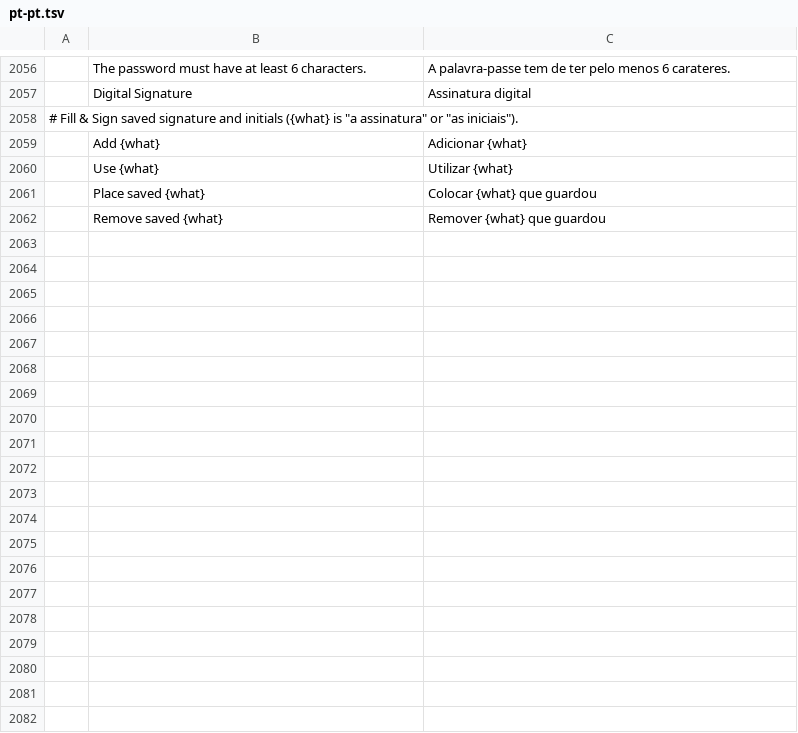
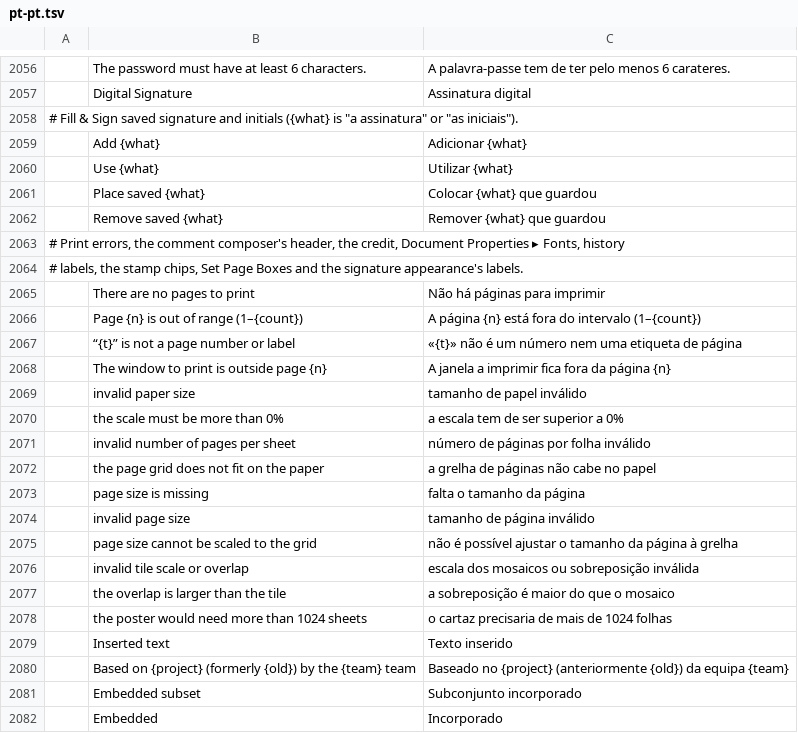
Before and after one commit to Phreezi/printcraft, a TSV file: crates/ui-egui/src/i18n/pt-pt.tsv, drawn as a sheet; only a part is shown, gaps mark what is left out; the diff covers the shown part only.

```diff
--- a/crates/ui-egui/src/i18n/pt-pt.tsv
+++ b/crates/ui-egui/src/i18n/pt-pt.tsv
@@ -2062 +2062,21 @@
 	Remove saved {what}	Remover {what} que guardou
+# Print errors, the comment composer's header, the credit, Document Properties ▸ Fonts, history
+# labels, the stamp chips, Set Page Boxes and the signature appearance's labels.
+	There are no pages to print	Não há páginas para imprimir
+	Page {n} is out of range (1–{count})	A página {n} está fora do intervalo (1–{count})
+	“{t}” is not a page number or label	«{t}» não é um número nem uma etiqueta de página
+	The window to print is outside page {n}	A janela a imprimir fica fora da página {n}
+	invalid paper size	tamanho de papel inválido
+	the scale must be more than 0%	a escala tem de ser superior a 0%
+	invalid number of pages per sheet	número de páginas por folha inválido
+	the page grid does not fit on the paper	a grelha de páginas não cabe no papel
+	page size is missing	falta o tamanho da página
+	invalid page size	tamanho de página inválido
+	page size cannot be scaled to the grid	não é possível ajustar o tamanho da página à grelha
+	invalid tile scale or overlap	escala dos mosaicos ou sobreposição inválida
+	the overlap is larger than the tile	a sobreposição é maior do que o mosaico
+	the poster would need more than 1024 sheets	o cartaz precisaria de mais de 1024 folhas
+	Inserted text	Texto inserido
+	Based on {project} (formerly {old}) by the {team} team	Baseado no {project} (anteriormente {old}) da equipa {team}
+	Embedded subset	Subconjunto incorporado
+	Embedded	Incorporado
```
Also changed, not shown: 9 added rows and 1 edited cell elsewhere in this file, crates/ui-egui/src/i18n/zh-hans.tsv, 29 other files.
